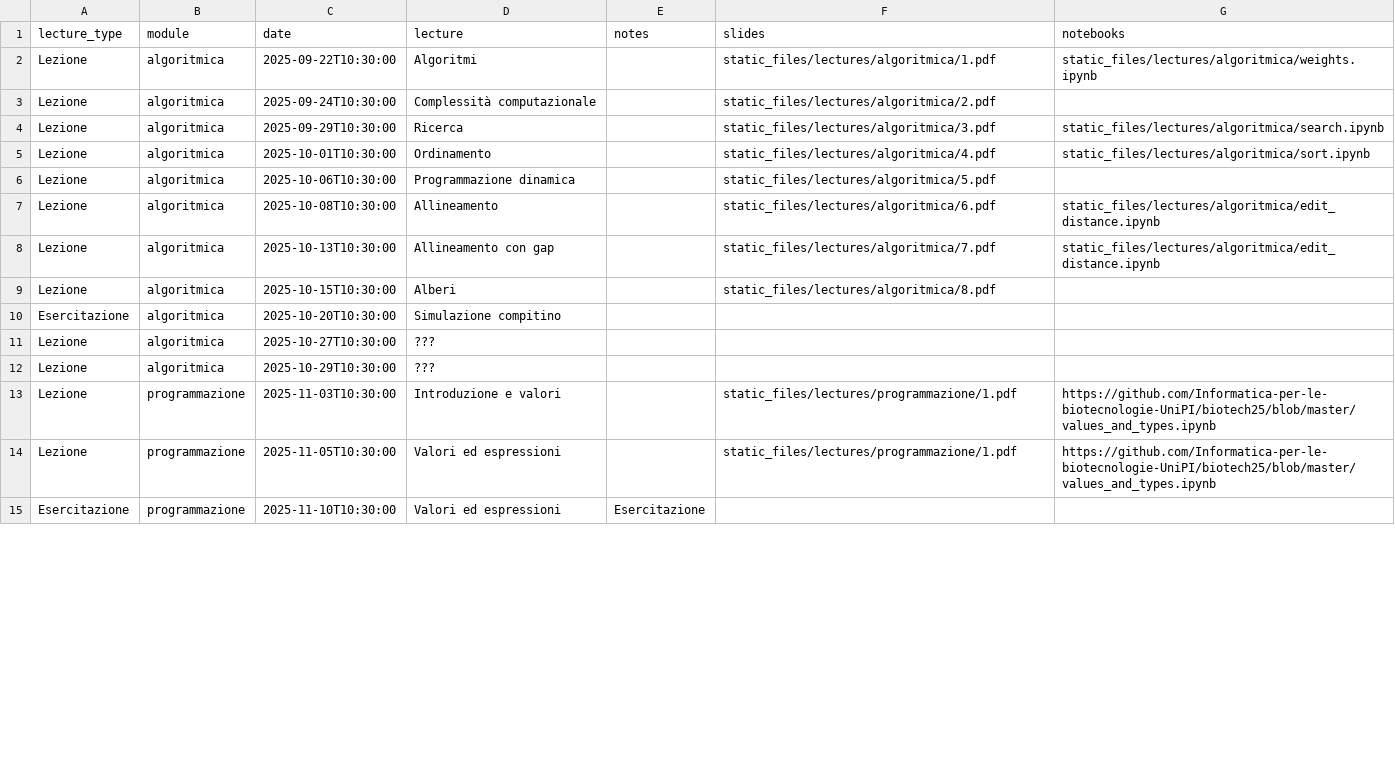
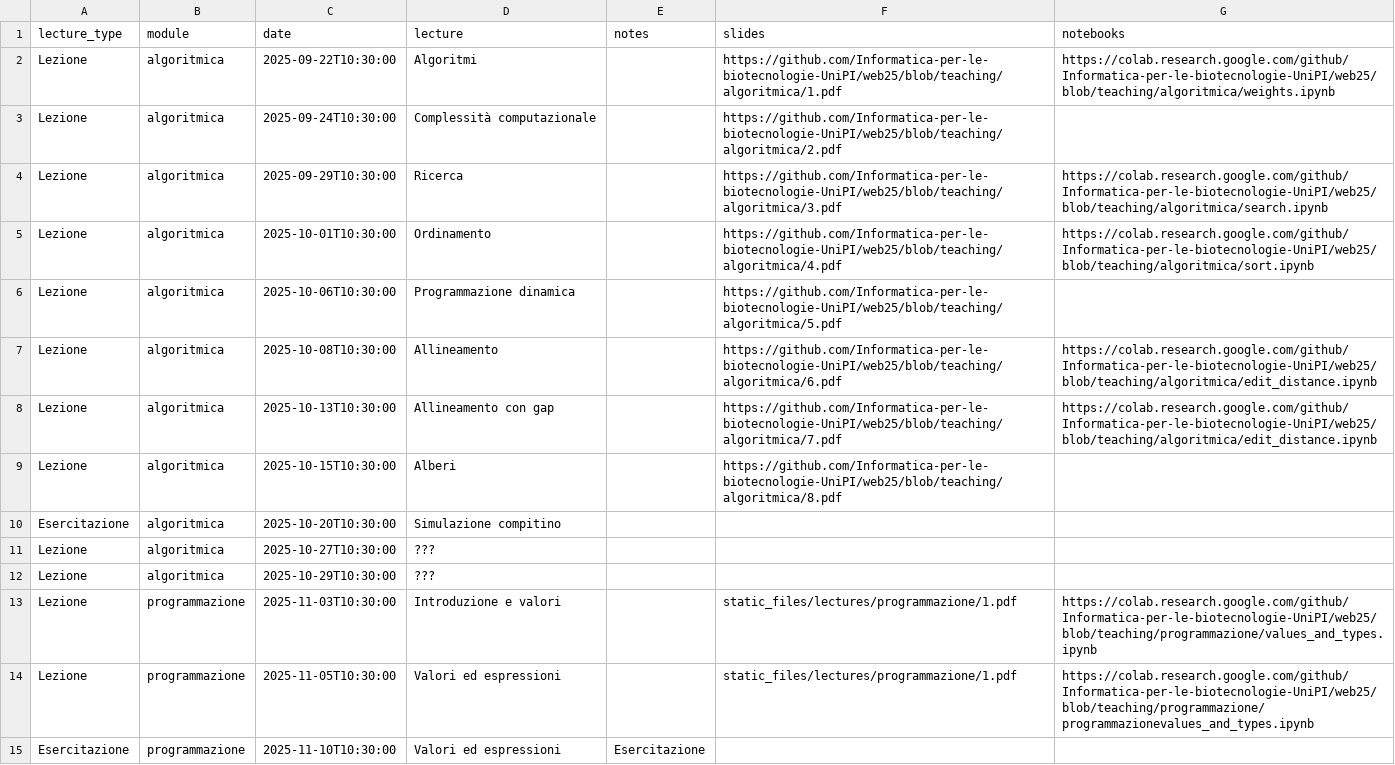
Before and after one commit to Informatica-per-le-biotecnologie-UniPI/web25, a CSV file: _lectures/lectures.csv, drawn as a sheet; only a part is shown; the diff covers the shown part only.

Commit message:
cleaned lectures

```diff
--- a/_lectures/lectures.csv
+++ b/_lectures/lectures.csv
@@ -1,10 +1,10 @@
 lecture_type,module,date,lecture,notes,slides,notebooks
-"Lezione",algoritmica,"2025-09-22T10:30:00","Algoritmi",,"static_files/lectures/algoritmica/1.pdf","static_files/lectures/algoritmica/weights.ipynb"
-"Lezione",algoritmica,"2025-09-24T10:30:00","Complessità computazionale",,"static_files/lectures/algoritmica/2.pdf",
-"Lezione",algoritmica,"2025-09-29T10:30:00","Ricerca",,"static_files/lectures/algoritmica/3.pdf","static_files/lectures/algoritmica/search.ipynb"
-"Lezione",algoritmica,"2025-10-01T10:30:00","Ordinamento",,"static_files/lectures/algoritmica/4.pdf","static_files/lectures/algoritmica/sort.ipynb"
-"Lezione",algoritmica,"2025-10-06T10:30:00","Programmazione dinamica",,"static_files/lectures/algoritmica/5.pdf",
-"Lezione",algoritmica,"2025-10-08T10:30:00","Allineamento",,"static_files/lectures/algoritmica/6.pdf","static_files/lectures/algoritmica/edit_distance.ipynb"
-"Lezione",algoritmica,"2025-10-13T10:30:00","Allineamento con gap",,"static_files/lectures/algoritmica/7.pdf","static_files/lectures/algoritmica/edit_distance.ipynb"
-"Lezione",algoritmica,"2025-10-15T10:30:00","Alberi",,"static_files/lectures/algoritmica/8.pdf",
+"Lezione",algoritmica,"2025-09-22T10:30:00","Algoritmi",,"https://github.com/Informatica-per-le-biotecnologie-UniPI/web25/blob/teaching/algoritmica/1.pdf","https://colab.research.google.com/github/Informatica-per-le-biotecnologie-UniPI/web25/blob/teaching/algoritmica/weights.ipynb"
+"Lezione",algoritmica,"2025-09-24T10:30:00","Complessità computazionale",,"https://github.com/Informatica-per-le-biotecnologie-UniPI/web25/blob/teaching/algoritmica/2.pdf",
+"Lezione",algoritmica,"2025-09-29T10:30:00","Ricerca",,"https://github.com/Informatica-per-le-biotecnologie-UniPI/web25/blob/teaching/algoritmica/3.pdf","https://colab.research.google.com/github/Informatica-per-le-biotecnologie-UniPI/web25/blob/teaching/algoritmica/search.ipynb"
+"Lezione",algoritmica,"2025-10-01T10:30:00","Ordinamento",,"https://github.com/Informatica-per-le-biotecnologie-UniPI/web25/blob/teaching/algoritmica/4.pdf","https://colab.research.google.com/github/Informatica-per-le-biotecnologie-UniPI/web25/blob/teaching/algoritmica/sort.ipynb"
+"Lezione",algoritmica,"2025-10-06T10:30:00","Programmazione dinamica",,"https://github.com/Informatica-per-le-biotecnologie-UniPI/web25/blob/teaching/algoritmica/5.pdf",
+"Lezione",algoritmica,"2025-10-08T10:30:00","Allineamento",,"https://github.com/Informatica-per-le-biotecnologie-UniPI/web25/blob/teaching/algoritmica/6.pdf","https://colab.research.google.com/github/Informatica-per-le-biotecnologie-UniPI/web25/blob/teaching/algoritmica/edit_distance.ipynb"
+"Lezione",algoritmica,"2025-10-13T10:30:00","Allineamento con gap",,"https://github.com/Informatica-per-le-biotecnologie-UniPI/web25/blob/teaching/algoritmica/7.pdf","https://colab.research.google.com/github/Informatica-per-le-biotecnologie-UniPI/web25/blob/teaching/algoritmica/edit_distance.ipynb"
+"Lezione",algoritmica,"2025-10-15T10:30:00","Alberi",,"https://github.com/Informatica-per-le-biotecnologie-UniPI/web25/blob/teaching/algoritmica/8.pdf",
 "Esercitazione",algoritmica,"2025-10-20T10:30:00","Simulazione compitino",,,
@@ -12,4 +12,4 @@ lecture_type,module,date,lecture,notes,slides,notebooks
 "Lezione",algoritmica,"2025-10-29T10:30:00","???",,,
-"Lezione",programmazione,"2025-11-03T10:30:00","Introduzione e valori",,"static_files/lectures/programmazione/1.pdf","https://github.com/Informatica-per-le-biotecnologie-UniPI/biotech25/blob/master/values_and_types.ipynb"
-"Lezione",programmazione,"2025-11-05T10:30:00","Valori ed espressioni",,"static_files/lectures/programmazione/1.pdf","https://github.com/Informatica-per-le-biotecnologie-UniPI/biotech25/blob/master/values_and_types.ipynb"
+"Lezione",programmazione,"2025-11-03T10:30:00","Introduzione e valori",,"static_files/lectures/programmazione/1.pdf","https://colab.research.google.com/github/Informatica-per-le-biotecnologie-UniPI/web25/blob/teaching/programmazione/values_and_types.ipynb"
+"Lezione",programmazione,"2025-11-05T10:30:00","Valori ed espressioni",,"static_files/lectures/programmazione/1.pdf","https://colab.research.google.com/github/Informatica-per-le-biotecnologie-UniPI/web25/blob/teaching/programmazione/programmazionevalues_and_types.ipynb"
 "Esercitazione",programmazione,"2025-11-10T10:30:00","Valori ed espressioni",Esercitazione,,
```
Also changed, not shown: 7 edited cells elsewhere in this file, 12 other files.
